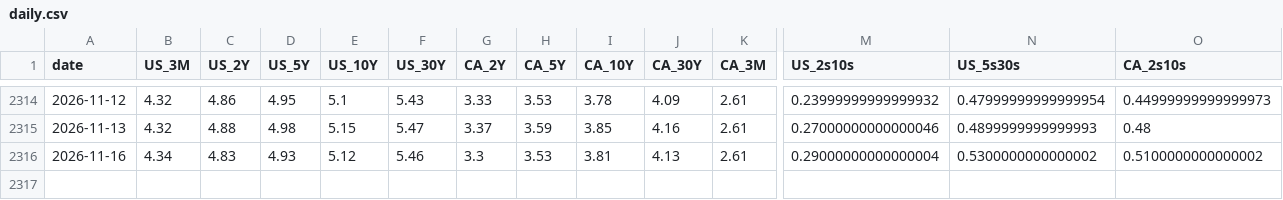
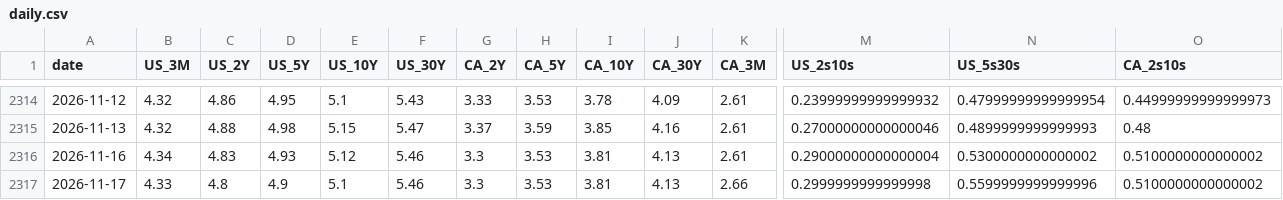
Before and after one commit to CSCoder33/Yield_Curve_History_Dashboard_U.S._Canada, a CSV file: data/processed/daily.csv, drawn as a sheet; only a part is shown, gaps mark what is left out; rows hold the shown columns only; the diff names each change by its address in the sheet, - before the commit and + after, or states it on an @@ line.

```diff
--- a/data/processed/daily.csv
+++ b/data/processed/daily.csv
+row 2317: 2026-11-17 | 4.33 | 4.8 | 4.9 | 5.1 | 5.46 | 3.3 | 3.53 | 3.81 | 4.13 | 2.66 | 0.2999999999999998 | 0.5599999999999996 | 0.5100000000000002
```
Also changed, not shown: 30 other files.
